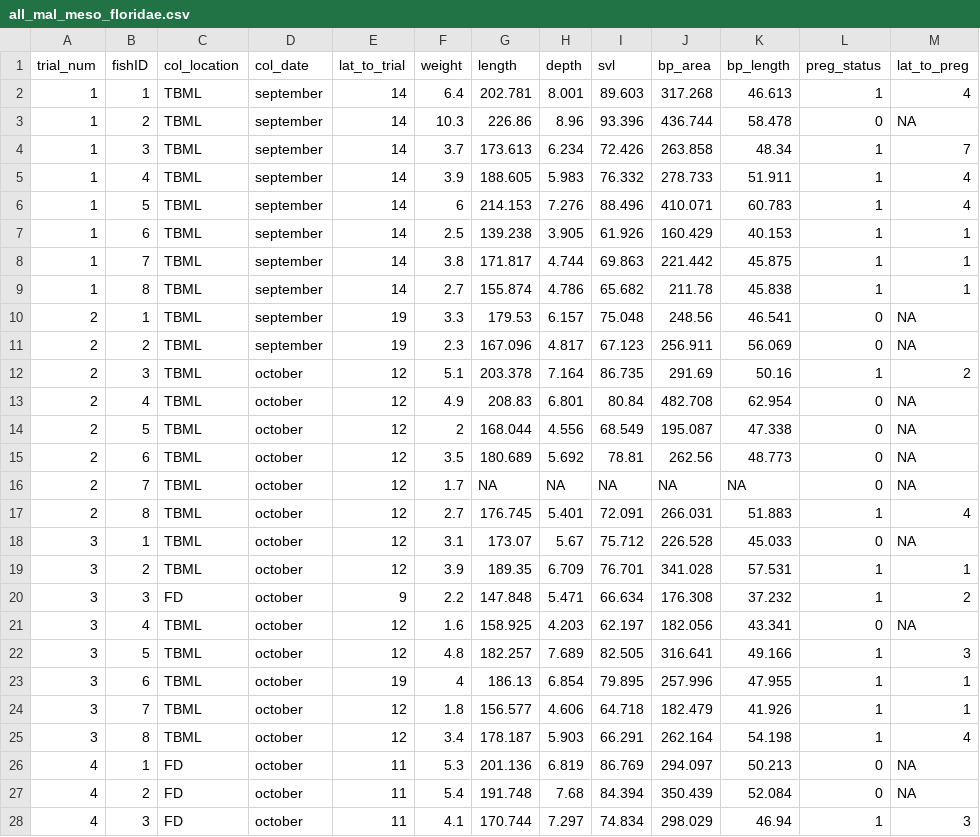
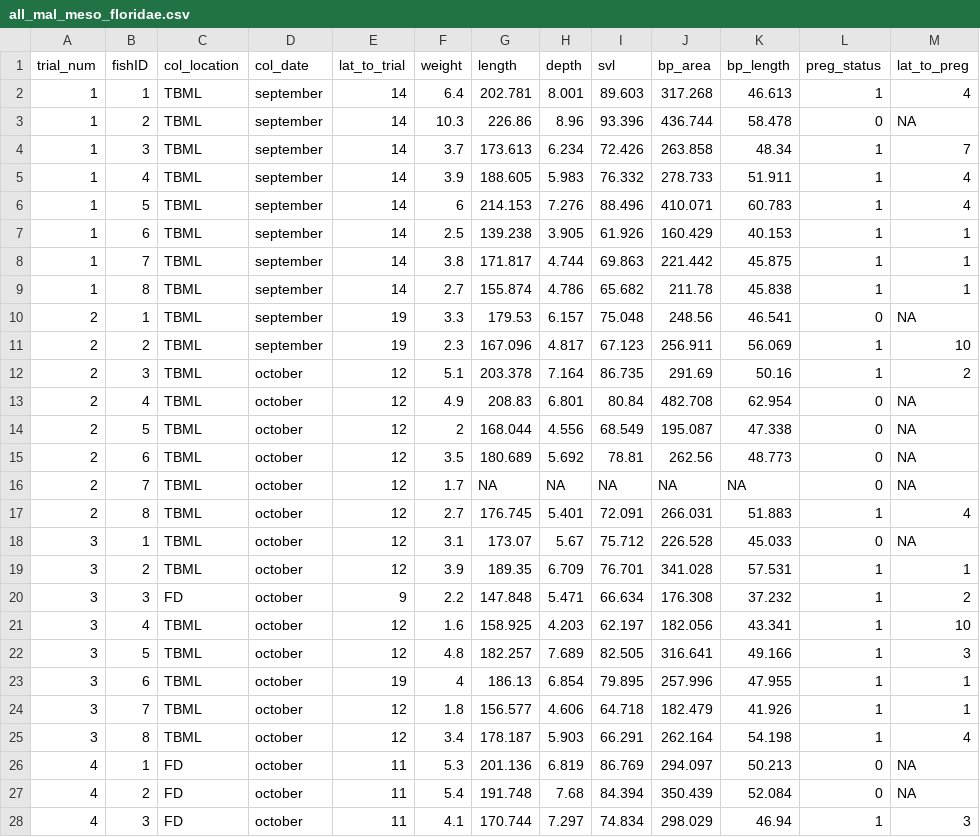
Before and after one commit to coley-tosto/PhD_thesis, a CSV file: Chapter_1/sexual_selection_analysis/data/all_mal_meso_floridae.csv, drawn as a sheet; only a part is shown.

Commit message:
Two males that were coded in as non-preg but were actually preg fixed

```diff
--- a/Chapter_1/sexual_selection_analysis/data/all_mal_meso_floridae.csv
+++ b/Chapter_1/sexual_selection_analysis/data/all_mal_meso_floridae.csv
@@ -10,3 +10,3 @@ trial_num,fishID,col_location,col_date,lat_to_trial,weight,length,depth,svl,bp_a
 2,1,TBML,september,19,3.3,179.53,6.157,75.048,248.56,46.541,0,NA
-2,2,TBML,september,19,2.3,167.096,4.817,67.123,256.911,56.069,0,NA
+2,2,TBML,september,19,2.3,167.096,4.817,67.123,256.911,56.069,1,10
 2,3,TBML,october,12,5.1,203.378,7.164,86.735,291.69,50.16,1,2
@@ -20,3 +20,3 @@ trial_num,fishID,col_location,col_date,lat_to_trial,weight,length,depth,svl,bp_a
 3,3,FD,october,9,2.2,147.848,5.471,66.634,176.308,37.232,1,2
-3,4,TBML,october,12,1.6,158.925,4.203,62.197,182.056,43.341,0,NA
+3,4,TBML,october,12,1.6,158.925,4.203,62.197,182.056,43.341,1,10
 3,5,TBML,october,12,4.8,182.257,7.689,82.505,316.641,49.166,1,3
```
Also changed, not shown: 1 other file.
